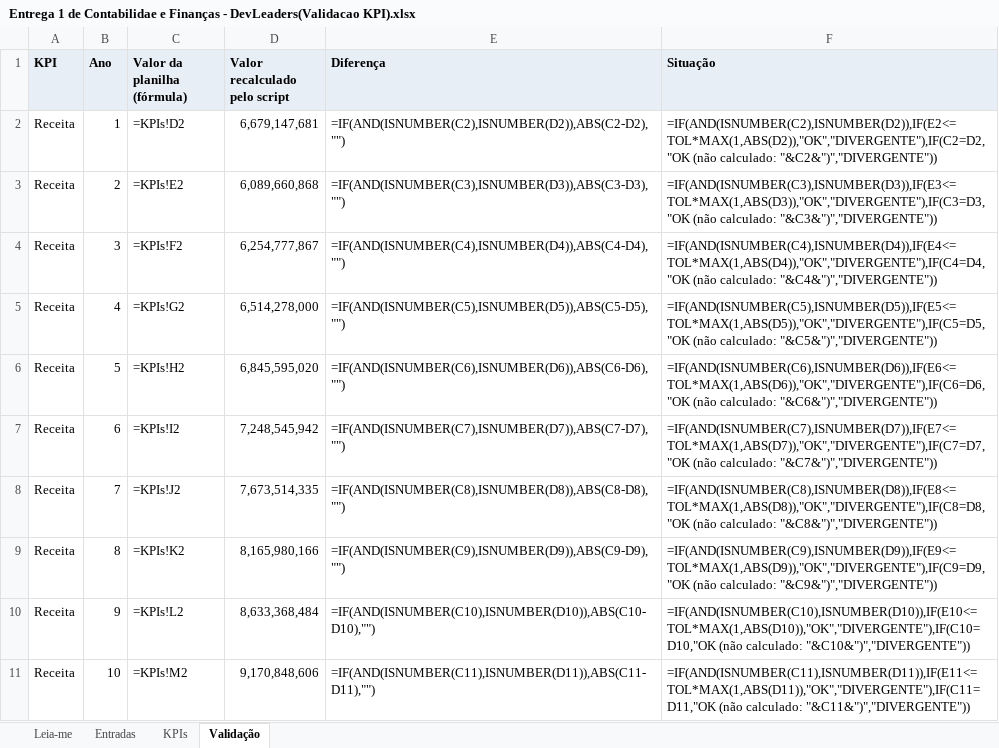
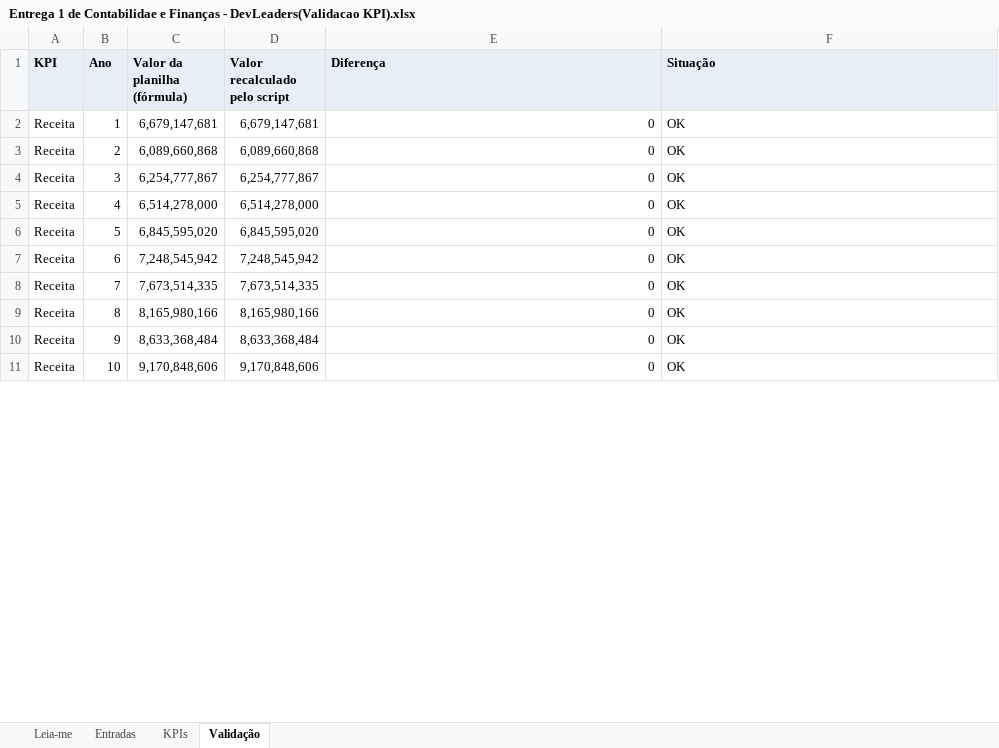
Before and after one commit to 2026-2-NCC4/Projeto6, an Excel workbook: documentos/Entrega 1/Contabilidade e Finanças/Entrega 1 de Contabilidae e Finanças - DevLeaders(Validacao KPI).xlsx, sheet Validação, drawn as a sheet; only a part is shown; values as stored, in another font and other column widths than the file's, no borders; formulas without a stored value are shown as written; the diff covers the shown part only; the diff names each change by its address in the sheet, - before the commit and + after, or states it on an @@ line.

Commit message:
Fortalece validação dos KPIs financeiros da E1

```diff
--- a/documentos/Entrega 1/Contabilidade e Finanças/Entrega 1 de Contabilidae e Finanças - DevLeaders(Validacao KPI).xlsx (sheet Validação)
+++ b/documentos/Entrega 1/Contabilidade e Finanças/Entrega 1 de Contabilidae e Finanças - DevLeaders(Validacao KPI).xlsx (sheet Validação)
-C2 (Valor da planilha (fórmula)): =KPIs!D2
+C2 (Valor da planilha (fórmula)): 6,679,147,681
-E2 (Diferença): =IF(AND(ISNUMBER(C2),ISNUMBER(D2)),ABS(C2-D2),"")
+E2 (Diferença): 0
-F2 (Situação): =IF(AND(ISNUMBER(C2),ISNUMBER(D2)),IF(E2<=TOL*MAX(1,ABS(D2)),"OK","DIVERGENTE"),IF(C2=D2,"OK (não calculado: "&C2&")","DIVERGENTE"))
+F2 (Situação): OK
-C3 (Valor da planilha (fórmula)): =KPIs!E2
+C3 (Valor da planilha (fórmula)): 6,089,660,868
-E3 (Diferença): =IF(AND(ISNUMBER(C3),ISNUMBER(D3)),ABS(C3-D3),"")
+E3 (Diferença): 0
-F3 (Situação): =IF(AND(ISNUMBER(C3),ISNUMBER(D3)),IF(E3<=TOL*MAX(1,ABS(D3)),"OK","DIVERGENTE"),IF(C3=D3,"OK (não calculado: "&C3&")","DIVERGENTE"))
+F3 (Situação): OK
-C4 (Valor da planilha (fórmula)): =KPIs!F2
+C4 (Valor da planilha (fórmula)): 6,254,777,867
-E4 (Diferença): =IF(AND(ISNUMBER(C4),ISNUMBER(D4)),ABS(C4-D4),"")
+E4 (Diferença): 0
-F4 (Situação): =IF(AND(ISNUMBER(C4),ISNUMBER(D4)),IF(E4<=TOL*MAX(1,ABS(D4)),"OK","DIVERGENTE"),IF(C4=D4,"OK (não calculado: "&C4&")","DIVERGENTE"))
+F4 (Situação): OK
-C5 (Valor da planilha (fórmula)): =KPIs!G2
+C5 (Valor da planilha (fórmula)): 6,514,278,000
-E5 (Diferença): =IF(AND(ISNUMBER(C5),ISNUMBER(D5)),ABS(C5-D5),"")
+E5 (Diferença): 0
-F5 (Situação): =IF(AND(ISNUMBER(C5),ISNUMBER(D5)),IF(E5<=TOL*MAX(1,ABS(D5)),"OK","DIVERGENTE"),IF(C5=D5,"OK (não calculado: "&C5&")","DIVERGENTE"))
+F5 (Situação): OK
-C6 (Valor da planilha (fórmula)): =KPIs!H2
+C6 (Valor da planilha (fórmula)): 6,845,595,020
-E6 (Diferença): =IF(AND(ISNUMBER(C6),ISNUMBER(D6)),ABS(C6-D6),"")
+E6 (Diferença): 0
-F6 (Situação): =IF(AND(ISNUMBER(C6),ISNUMBER(D6)),IF(E6<=TOL*MAX(1,ABS(D6)),"OK","DIVERGENTE"),IF(C6=D6,"OK (não calculado: "&C6&")","DIVERGENTE"))
+F6 (Situação): OK
-C7 (Valor da planilha (fórmula)): =KPIs!I2
+C7 (Valor da planilha (fórmula)): 7,248,545,942
-E7 (Diferença): =IF(AND(ISNUMBER(C7),ISNUMBER(D7)),ABS(C7-D7),"")
+E7 (Diferença): 0
-F7 (Situação): =IF(AND(ISNUMBER(C7),ISNUMBER(D7)),IF(E7<=TOL*MAX(1,ABS(D7)),"OK","DIVERGENTE"),IF(C7=D7,"OK (não calculado: "&C7&")","DIVERGENTE"))
+F7 (Situação): OK
-C8 (Valor da planilha (fórmula)): =KPIs!J2
+C8 (Valor da planilha (fórmula)): 7,673,514,335
-E8 (Diferença): =IF(AND(ISNUMBER(C8),ISNUMBER(D8)),ABS(C8-D8),"")
+E8 (Diferença): 0
-F8 (Situação): =IF(AND(ISNUMBER(C8),ISNUMBER(D8)),IF(E8<=TOL*MAX(1,ABS(D8)),"OK","DIVERGENTE"),IF(C8=D8,"OK (não calculado: "&C8&")","DIVERGENTE"))
+F8 (Situação): OK
-C9 (Valor da planilha (fórmula)): =KPIs!K2
+C9 (Valor da planilha (fórmula)): 8,165,980,166
-E9 (Diferença): =IF(AND(ISNUMBER(C9),ISNUMBER(D9)),ABS(C9-D9),"")
+E9 (Diferença): 0
-F9 (Situação): =IF(AND(ISNUMBER(C9),ISNUMBER(D9)),IF(E9<=TOL*MAX(1,ABS(D9)),"OK","DIVERGENTE"),IF(C9=D9,"OK (não calculado: "&C9&")","DIVERGENTE"))
+F9 (Situação): OK
-C10 (Valor da planilha (fórmula)): =KPIs!L2
+C10 (Valor da planilha (fórmula)): 8,633,368,484
-E10 (Diferença): =IF(AND(ISNUMBER(C10),ISNUMBER(D10)),ABS(C10-D10),"")
+E10 (Diferença): 0
-F10 (Situação): =IF(AND(ISNUMBER(C10),ISNUMBER(D10)),IF(E10<=TOL*MAX(1,ABS(D10)),"OK","DIVERGENTE"),IF(C10=D10,"OK (não calculado: "&C10&")","DIVERGENTE"))
+F10 (Situação): OK
-C11 (Valor da planilha (fórmula)): =KPIs!M2
+C11 (Valor da planilha (fórmula)): 9,170,848,606
-E11 (Diferença): =IF(AND(ISNUMBER(C11),ISNUMBER(D11)),ABS(C11-D11),"")
+E11 (Diferença): 0
-F11 (Situação): =IF(AND(ISNUMBER(C11),ISNUMBER(D11)),IF(E11<=TOL*MAX(1,ABS(D11)),"OK","DIVERGENTE"),IF(C11=D11,"OK (não calculado: "&C11&")","DIVERGENTE"))
+F11 (Situação): OK
```
Also changed, not shown: 667 edited cells elsewhere in this sheet, sheet KPIs.
